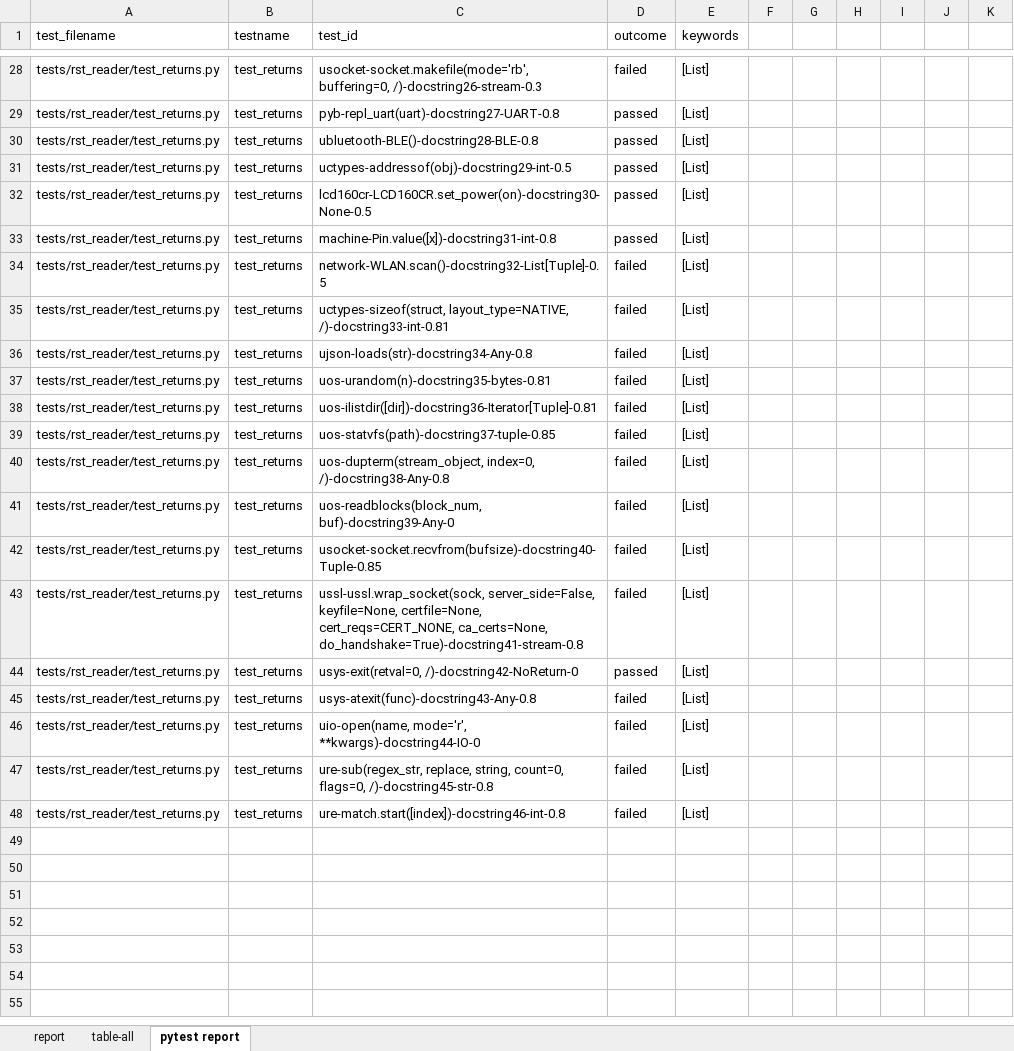
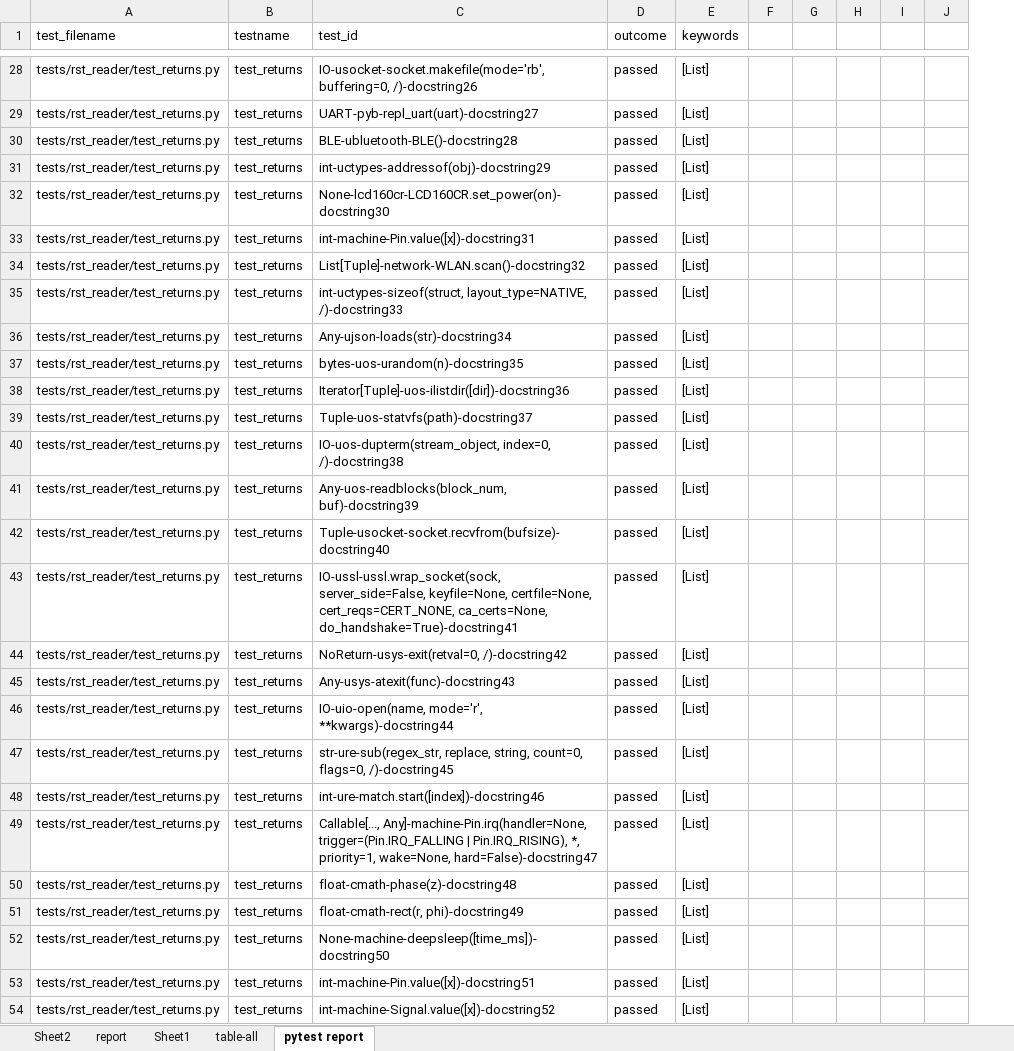
Before and after one commit to Josverl/micropython-stubber, an Excel workbook: docs/rst_return_effectiveness.xlsx, sheet pytest report, drawn as a sheet; only a part is shown, gaps mark what is left out; values as stored, in another font and other column widths than the file's, no borders; table styles not drawn; removed rows and columns are numbered as before the commit, all else as after; the diff covers the shown part only; the diff names each change by its address in the sheet, - before the commit and + after, or states it on an @@ line.

```diff
--- a/docs/rst_return_effectiveness.xlsx (sheet pytest report)
+++ b/docs/rst_return_effectiveness.xlsx (sheet pytest report)
+sheet tab: Sheet2
+sheet tab: Sheet1
-column J, empty
-column K, empty
+column J, empty
-C28 (test_id): usocket-socket.makefile(mode='rb', buffering=0, /)-docstring26-stream-0.3
+C28 (test_id): IO-usocket-socket.makefile(mode='rb', buffering=0, /)-docstring26
-D28 (outcome): failed
+D28 (outcome): passed
-C29 (test_id): pyb-repl_uart(uart)-docstring27-UART-0.8
+C29 (test_id): UART-pyb-repl_uart(uart)-docstring27
-C30 (test_id): ubluetooth-BLE()-docstring28-BLE-0.8
+C30 (test_id): BLE-ubluetooth-BLE()-docstring28
-C31 (test_id): uctypes-addressof(obj)-docstring29-int-0.5
+C31 (test_id): int-uctypes-addressof(obj)-docstring29
-C32 (test_id): lcd160cr-LCD160CR.set_power(on)-docstring30-None-0.5
+C32 (test_id): None-lcd160cr-LCD160CR.set_power(on)-docstring30
-C33 (test_id): machine-Pin.value([x])-docstring31-int-0.8
+C33 (test_id): int-machine-Pin.value([x])-docstring31
-C34 (test_id): network-WLAN.scan()-docstring32-List[Tuple]-0.5
+C34 (test_id): List[Tuple]-network-WLAN.scan()-docstring32
-D34:D43 (outcome): failed
+D34:D43 (outcome): passed
-C35 (test_id): uctypes-sizeof(struct, layout_type=NATIVE, /)-docstring33-int-0.81
+C35 (test_id): int-uctypes-sizeof(struct, layout_type=NATIVE, /)-docstring33
-C36 (test_id): ujson-loads(str)-docstring34-Any-0.8
+C36 (test_id): Any-ujson-loads(str)-docstring34
-C37 (test_id): uos-urandom(n)-docstring35-bytes-0.81
+C37 (test_id): bytes-uos-urandom(n)-docstring35
-C38 (test_id): uos-ilistdir([dir])-docstring36-Iterator[Tuple]-0.81
+C38 (test_id): Iterator[Tuple]-uos-ilistdir([dir])-docstring36
-C39 (test_id): uos-statvfs(path)-docstring37-tuple-0.85
+C39 (test_id): Tuple-uos-statvfs(path)-docstring37
-C40 (test_id): uos-dupterm(stream_object, index=0, /)-docstring38-Any-0.8
+C40 (test_id): IO-uos-dupterm(stream_object, index=0, /)-docstring38
-C41 (test_id): uos-readblocks(block_num, buf)-docstring39-Any-0
+C41 (test_id): Any-uos-readblocks(block_num, buf)-docstring39
-C42 (test_id): usocket-socket.recvfrom(bufsize)-docstring40-Tuple-0.85
+C42 (test_id): Tuple-usocket-socket.recvfrom(bufsize)-docstring40
-C43 (test_id): ussl-ussl.wrap_socket(sock, server_side=False, keyfile=None, certfile=None, cert_reqs=CERT_NONE, ca_certs=None, do_handshake=True)-docstring41-stream-0.8
+C43 (test_id): IO-ussl-ussl.wrap_socket(sock, server_side=False, keyfile=None, certfile=None, cert_reqs=CERT_NONE, ca_certs=None, do_handshake=True)-docstring41
-C44 (test_id): usys-exit(retval=0, /)-docstring42-NoReturn-0
+C44 (test_id): NoReturn-usys-exit(retval=0, /)-docstring42
-C45 (test_id): usys-atexit(func)-docstring43-Any-0.8
+C45 (test_id): Any-usys-atexit(func)-docstring43
-D45:D48 (outcome): failed
+D45:D48 (outcome): passed
-C46 (test_id): uio-open(name, mode='r', **kwargs)-docstring44-IO-0
+C46 (test_id): IO-uio-open(name, mode='r', **kwargs)-docstring44
-C47 (test_id): ure-sub(regex_str, replace, string, count=0, flags=0, /)-docstring45-str-0.8
+C47 (test_id): str-ure-sub(regex_str, replace, string, count=0, flags=0, /)-docstring45
-C48 (test_id): ure-match.start([index])-docstring46-int-0.8
+C48 (test_id): int-ure-match.start([index])-docstring46
+row 49: tests/rst_reader/test_returns.py | test_returns | Callable[..., Any]-machine-Pin.irq(handler=None, trigger=(Pin.IRQ_FALLING | Pin.IRQ_RISING), *, priority=1, wake=None, hard=False)-docstring47 | passed | [List]
+row 50: tests/rst_reader/test_returns.py | test_returns | float-cmath-phase(z)-docstring48 | passed | [List]
+row 51: tests/rst_reader/test_returns.py | test_returns | float-cmath-rect(r, phi)-docstring49 | passed | [List]
+row 52: tests/rst_reader/test_returns.py | test_returns | None-machine-deepsleep([time_ms])-docstring50 | passed | [List]
+row 53: tests/rst_reader/test_returns.py | test_returns | int-machine-Pin.value([x])-docstring51 | passed | [List]
+row 54: tests/rst_reader/test_returns.py | test_returns | int-machine-Signal.value([x])-docstring52 | passed | [List]
```
Also changed, not shown: 11 added rows and 29 edited cells elsewhere in this sheet, sheet table-all, sheet report, hidden cells, charts or pictures.
